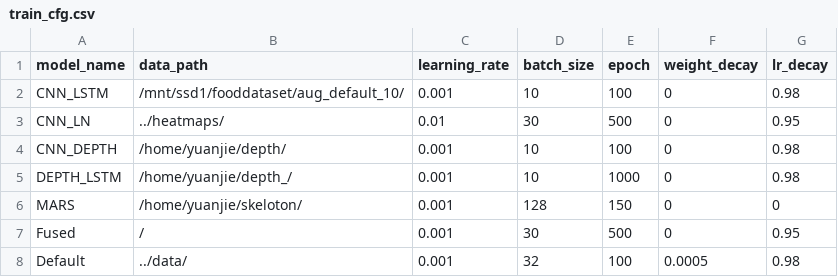
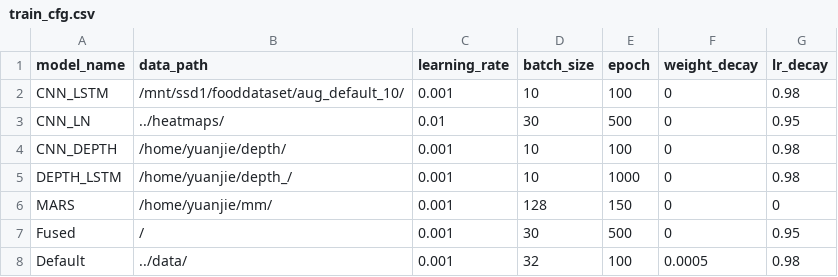
Before and after one commit to yuanjiechen/FHAR, a CSV file: train_cfg.csv, drawn as a sheet.

```diff
--- a/train_cfg.csv
+++ b/train_cfg.csv
@@ -5,3 +5,3 @@ CNN_DEPTH,/home/yuanjie/depth/,0.001,10,100,0,0.98
 DEPTH_LSTM,/home/yuanjie/depth_/,0.001,10,1000,0,0.98
-MARS,/home/yuanjie/skeloton/,0.001,128,150,0,0
+MARS,/home/yuanjie/mm/,0.001,128,150,0,0
 Fused,/, 0.001, 30, 500, 0, 0.95
```
Also changed, not shown: 3 other files.
